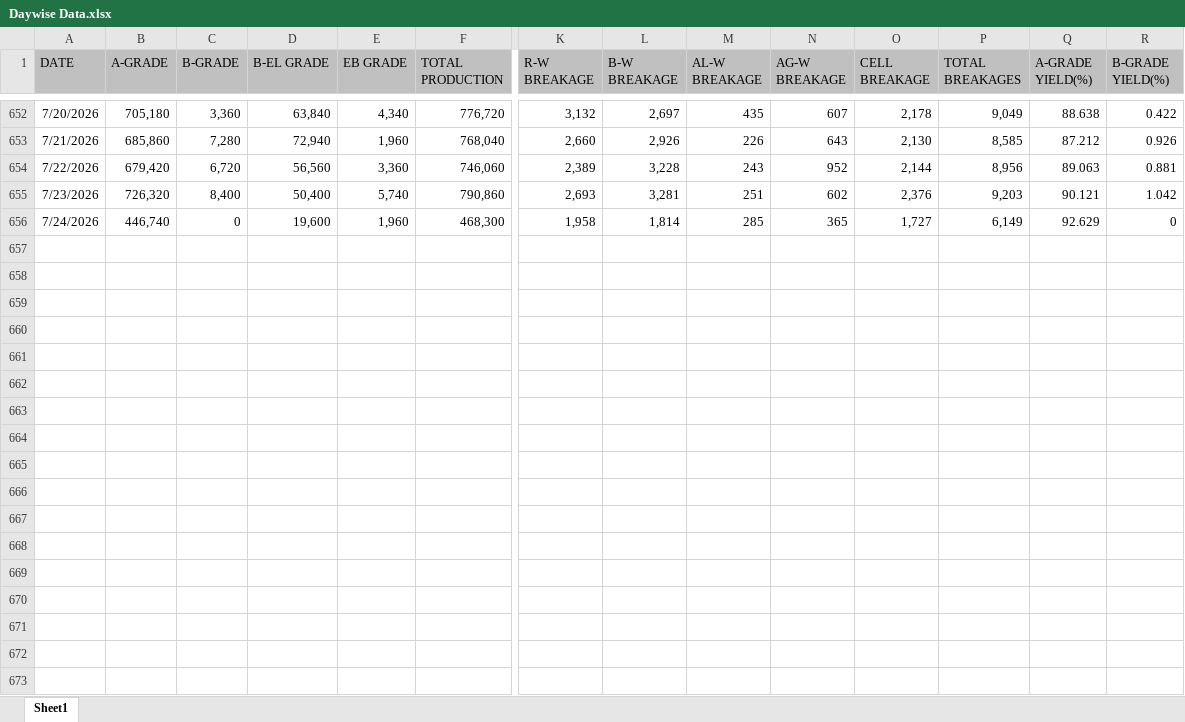
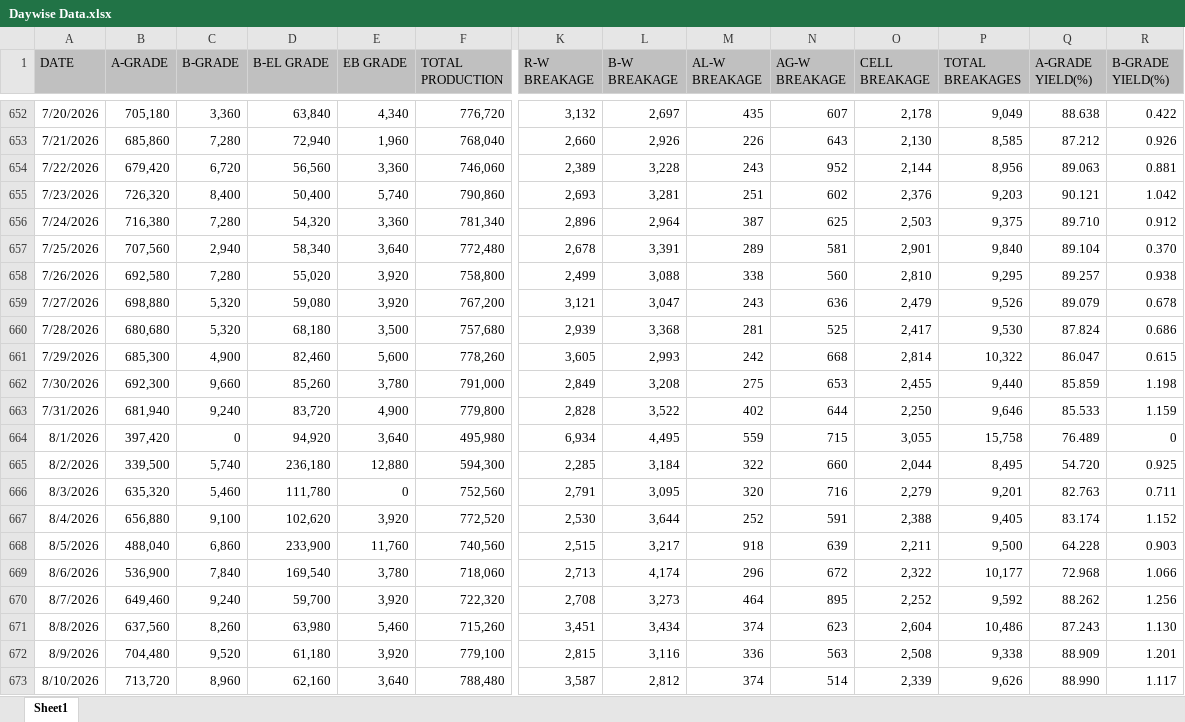
Before and after one commit to VIHARI9/updated, an Excel workbook: backend/data/Daywise Data.xlsx, sheet Sheet1, drawn as a sheet; only a part is shown, gaps mark what is left out; values as stored, in another font and other column widths than the file's, no borders; rows hold the shown columns only; the diff covers the shown part only; the diff names each change by its address in the sheet, - before the commit and + after, or states it on an @@ line.

```diff
--- a/backend/data/Daywise Data.xlsx (sheet Sheet1)
+++ b/backend/data/Daywise Data.xlsx (sheet Sheet1)
-B656 (A-GRADE): 446,740
+B656 (A-GRADE): 716,380
-C656 (B-GRADE): 0
+C656 (B-GRADE): 7,280
-D656 (B-EL GRADE): 19,600
+D656 (B-EL GRADE): 54,320
-E656 (EB GRADE): 1,960
+E656 (EB GRADE): 3,360
-F656 (TOTAL PRODUCTION): 468,300
+F656 (TOTAL PRODUCTION): 781,340
-K656 (R-W BREAKAGE): 1,958
+K656 (R-W BREAKAGE): 2,896
-L656 (B-W BREAKAGE): 1,814
+L656 (B-W BREAKAGE): 2,964
-M656 (AL-W BREAKAGE): 285
+M656 (AL-W BREAKAGE): 387
-N656 (AG-W BREAKAGE): 365
+N656 (AG-W BREAKAGE): 625
-O656 (CELL BREAKAGE): 1,727
+O656 (CELL BREAKAGE): 2,503
-P656 (TOTAL BREAKAGES): 6,149
+P656 (TOTAL BREAKAGES): 9,375
-Q656 (A-GRADE YIELD(%)): 92.629
+Q656 (A-GRADE YIELD(%)): 89.710
-R656 (B-GRADE YIELD(%)): 0
+R656 (B-GRADE YIELD(%)): 0.912
+row 657: 7/25/2026 | 707,560 | 2,940 | 58,340 | 3,640 | 772,480 | 2,678 | 3,391 | 289 | 581 | 2,901 | 9,840 | 89.104 | 0.370
+row 658: 7/26/2026 | 692,580 | 7,280 | 55,020 | 3,920 | 758,800 | 2,499 | 3,088 | 338 | 560 | 2,810 | 9,295 | 89.257 | 0.938
+row 659: 7/27/2026 | 698,880 | 5,320 | 59,080 | 3,920 | 767,200 | 3,121 | 3,047 | 243 | 636 | 2,479 | 9,526 | 89.079 | 0.678
+row 660: 7/28/2026 | 680,680 | 5,320 | 68,180 | 3,500 | 757,680 | 2,939 | 3,368 | 281 | 525 | 2,417 | 9,530 | 87.824 | 0.686
+row 661: 7/29/2026 | 685,300 | 4,900 | 82,460 | 5,600 | 778,260 | 3,605 | 2,993 | 242 | 668 | 2,814 | 10,322 | 86.047 | 0.615
+row 662: 7/30/2026 | 692,300 | 9,660 | 85,260 | 3,780 | 791,000 | 2,849 | 3,208 | 275 | 653 | 2,455 | 9,440 | 85.859 | 1.198
+row 663: 7/31/2026 | 681,940 | 9,240 | 83,720 | 4,900 | 779,800 | 2,828 | 3,522 | 402 | 644 | 2,250 | 9,646 | 85.533 | 1.159
+row 664: 8/1/2026 | 397,420 | 0 | 94,920 | 3,640 | 495,980 | 6,934 | 4,495 | 559 | 715 | 3,055 | 15,758 | 76.489 | 0
+row 665: 8/2/2026 | 339,500 | 5,740 | 236,180 | 12,880 | 594,300 | 2,285 | 3,184 | 322 | 660 | 2,044 | 8,495 | 54.720 | 0.925
+row 666: 8/3/2026 | 635,320 | 5,460 | 111,780 | 0 | 752,560 | 2,791 | 3,095 | 320 | 716 | 2,279 | 9,201 | 82.763 | 0.711
+row 667: 8/4/2026 | 656,880 | 9,100 | 102,620 | 3,920 | 772,520 | 2,530 | 3,644 | 252 | 591 | 2,388 | 9,405 | 83.174 | 1.152
+row 668: 8/5/2026 | 488,040 | 6,860 | 233,900 | 11,760 | 740,560 | 2,515 | 3,217 | 918 | 639 | 2,211 | 9,500 | 64.228 | 0.903
+row 669: 8/6/2026 | 536,900 | 7,840 | 169,540 | 3,780 | 718,060 | 2,713 | 4,174 | 296 | 672 | 2,322 | 10,177 | 72.968 | 1.066
+row 670: 8/7/2026 | 649,460 | 9,240 | 59,700 | 3,920 | 722,320 | 2,708 | 3,273 | 464 | 895 | 2,252 | 9,592 | 88.262 | 1.256
+row 671: 8/8/2026 | 637,560 | 8,260 | 63,980 | 5,460 | 715,260 | 3,451 | 3,434 | 374 | 623 | 2,604 | 10,486 | 87.243 | 1.130
+row 672: 8/9/2026 | 704,480 | 9,520 | 61,180 | 3,920 | 779,100 | 2,815 | 3,116 | 336 | 563 | 2,508 | 9,338 | 88.909 | 1.201
+row 673: 8/10/2026 | 713,720 | 8,960 | 62,160 | 3,640 | 788,480 | 3,587 | 2,812 | 374 | 514 | 2,339 | 9,626 | 88.990 | 1.117
```
Also changed, not shown: 40 added rows and 25 edited cells elsewhere in this sheet, backend/data/Daywise MW Report.xlsx, backend/data/Monthwise MW Report.xlsx, 26 other files.
